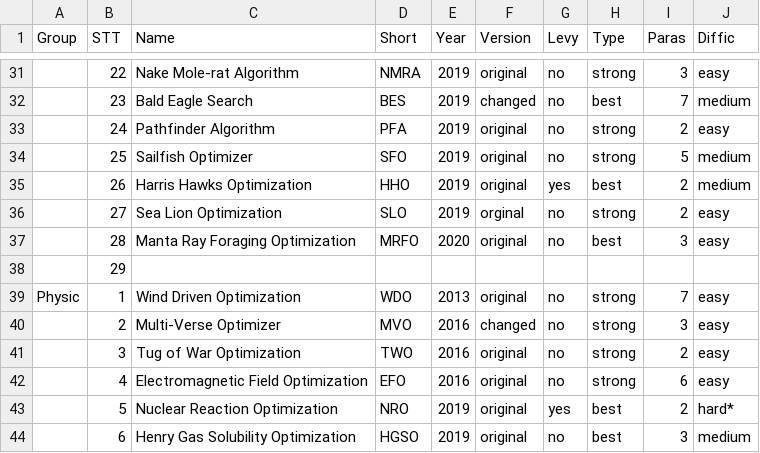
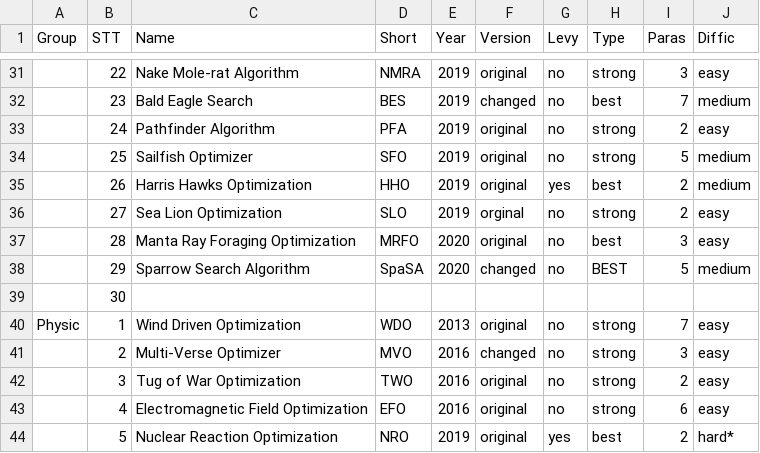
Before and after one commit to thieu1995/mealpy, a CSV file: models_history.csv, drawn as a sheet; only a part is shown, gaps mark what is left out; the shorter side is filled out with more unchanged rows; addresses are those after the commit; the diff names each change by its address in the sheet, - before the commit and + after, or states it on an @@ line.

Commit message:
Update version 0.8.6

```diff
--- a/models_history.csv
+++ b/models_history.csv
+row 38:  | 29 | Sparrow Search Algorithm | SpaSA | 2020 | changed | no | BEST | 5 | medium
-B39 (STT): 29
+B39 (STT): 30
```
Also changed, not shown: 3 other files.
